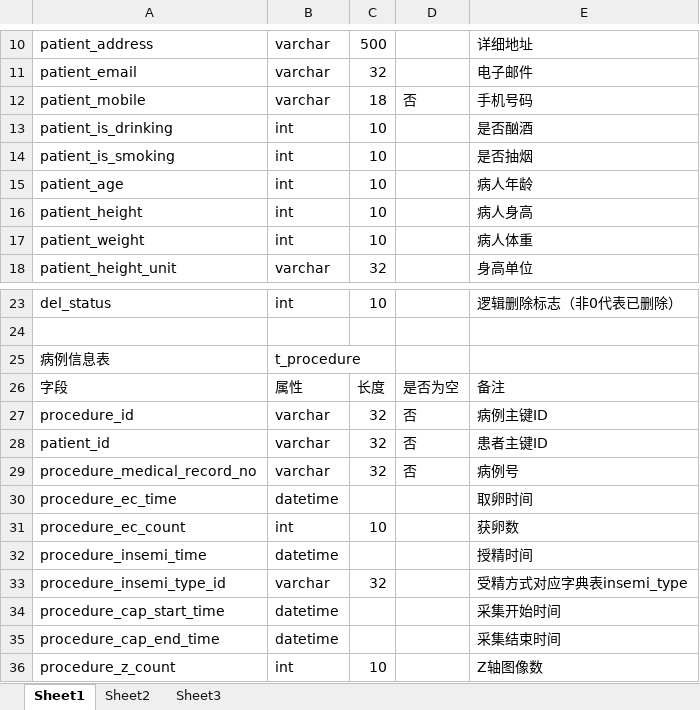
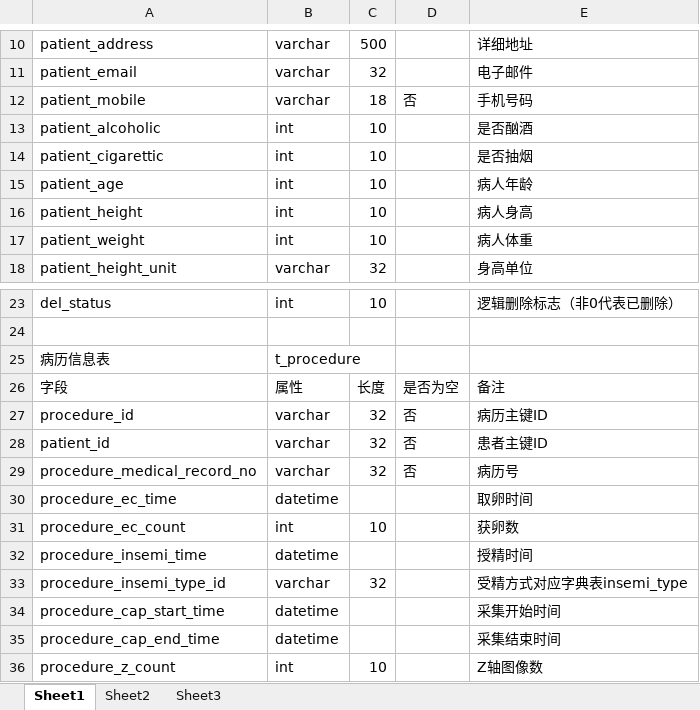
Before and after one commit to EmbryoAI/EmbryoAI-aCloud, an Excel workbook: doc/EmbryoAi库表设计.xlsx, sheet Sheet1, drawn as a sheet; only a part is shown, gaps mark what is left out; values as stored, in another font and other column widths than the file's, no borders; the diff names each change by its address in the sheet, - before the commit and + after, or states it on an @@ line.

```diff
--- a/doc/EmbryoAi库表设计.xlsx (sheet Sheet1)
+++ b/doc/EmbryoAi库表设计.xlsx (sheet Sheet1)
-A13: patient_is_drinking
+A13: patient_alcoholic
-A14: patient_is_smoking
+A14: patient_cigarettic
-A25: 病例信息表
+A25: 病历信息表
-E27: 病例主键ID
+E27: 病历主键ID
-E29: 病例号
+E29: 病历号
```
Also changed, not shown: 1 other file.
